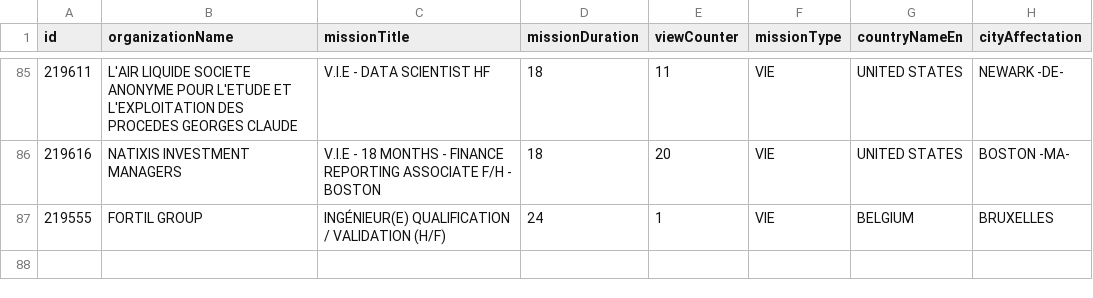
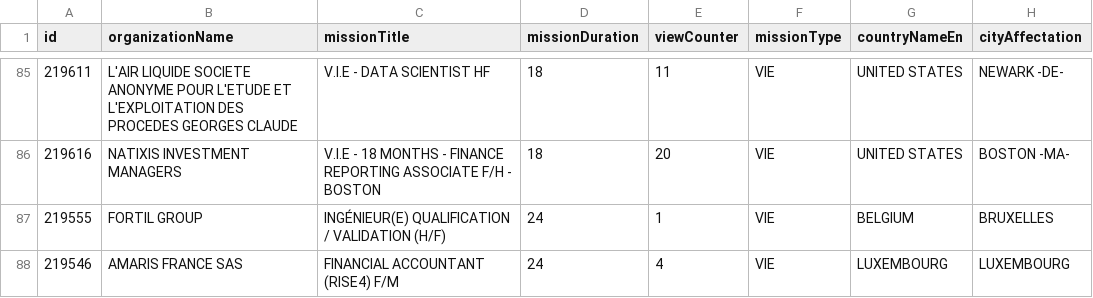
Before and after one commit to mohamedzenatiofficiel/VIE_API, a CSV file: nom_du_fichier.csv, drawn as a sheet; only a part is shown, gaps mark what is left out; the diff names each change by its address in the sheet, - before the commit and + after, or states it on an @@ line.

Commit message:
Update CSV file with new data

```diff
--- a/nom_du_fichier.csv
+++ b/nom_du_fichier.csv
+row 88: 219546 | AMARIS FRANCE SAS | FINANCIAL ACCOUNTANT (RISE4) F/M | 24 | 4 | VIE | LUXEMBOURG | LUXEMBOURG
```
